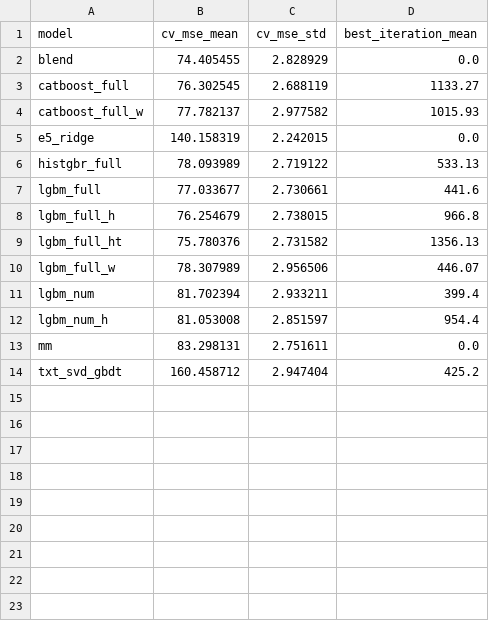
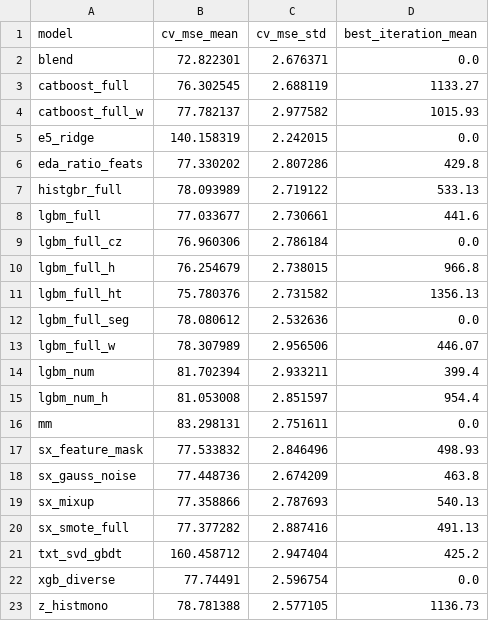
Before and after one commit to ahmetkrkyn0/datathon, a CSV file: artifacts/cv_scores.csv, drawn as a sheet.

```diff
--- a/artifacts/cv_scores.csv
+++ b/artifacts/cv_scores.csv
@@ -1,3 +1,3 @@
 model,cv_mse_mean,cv_mse_std,best_iteration_mean
-blend,74.405455,2.828929,0.0
+blend,72.822301,2.676371,0.0
 catboost_full,76.302545,2.688119,1133.27
@@ -5,6 +5,9 @@ catboost_full_w,77.782137,2.977582,1015.93
 e5_ridge,140.158319,2.242015,0.0
+eda_ratio_feats,77.330202,2.807286,429.8
 histgbr_full,78.093989,2.719122,533.13
 lgbm_full,77.033677,2.730661,441.6
+lgbm_full_cz,76.960306,2.786184,0.0
 lgbm_full_h,76.254679,2.738015,966.8
 lgbm_full_ht,75.780376,2.731582,1356.13
+lgbm_full_seg,78.080612,2.532636,0.0
 lgbm_full_w,78.307989,2.956506,446.07
@@ -13,2 +16,8 @@ lgbm_num_h,81.053008,2.851597,954.4
 mm,83.298131,2.751611,0.0
+sx_feature_mask,77.533832,2.846496,498.93
+sx_gauss_noise,77.448736,2.674209,463.8
+sx_mixup,77.358866,2.787693,540.13
+sx_smote_full,77.377282,2.887416,491.13
 txt_svd_gbdt,160.458712,2.947404,425.2
+xgb_diverse,77.74491,2.596754,0.0
+z_histmono,78.781388,2.577105,1136.73
```
Also changed, not shown: reports/cv_log.csv, reports/submissions_log.csv, 46 other files.
